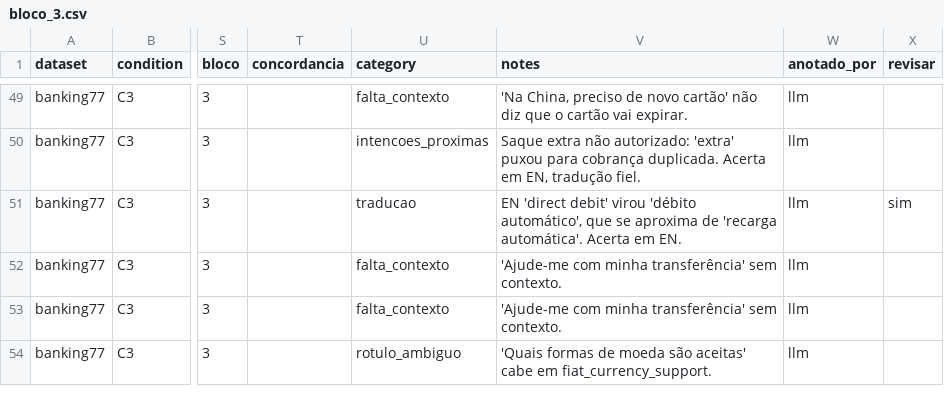
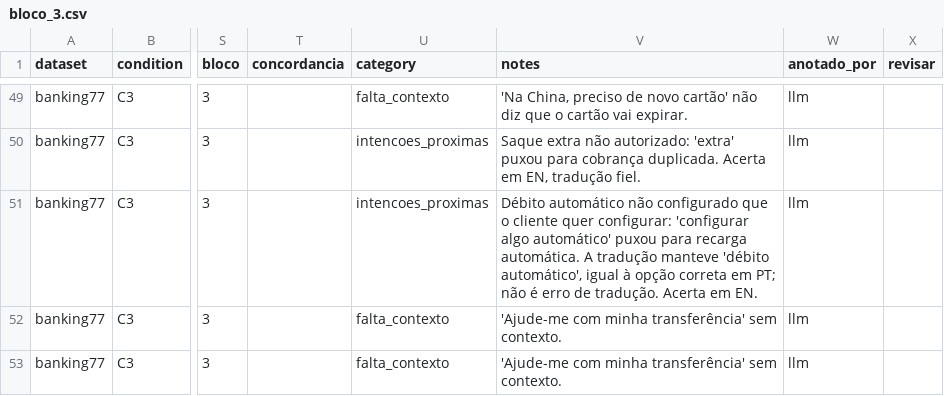
Before and after one commit to guiinow/Jev-LLM-callibration, a CSV file: outputs/final/banking77/error_analysis/blocos/bloco_3.csv, drawn as a sheet; only a part is shown, gaps mark what is left out; the shorter side is filled out with more unchanged rows; the diff names each change by its address in the sheet, - before the commit and + after, or states it on an @@ line.

Commit message:
Recategorize test-0131/llm error annotation as intencoes_proximas

```diff
--- a/outputs/final/banking77/error_analysis/blocos/bloco_3.csv
+++ b/outputs/final/banking77/error_analysis/blocos/bloco_3.csv
-U51 (category): traducao
+U51 (category): intencoes_proximas
-V51 (notes): EN 'direct debit' virou 'débito automático', que se aproxima de 'recarga automática'. Acerta em…
+V51 (notes): Débito automático não configurado que o cliente quer configurar: 'configurar algo automático' puxou para recarga automática. A tradução manteve 'débito automático', igual à opção correta em PT; não é erro de tradução. Acerta em…
-X51 (revisar): sim
+X51 (revisar): (empty)
```
Also changed, not shown: outputs/final/banking77/error_analysis/error_annotation_C3_apoio.csv.
